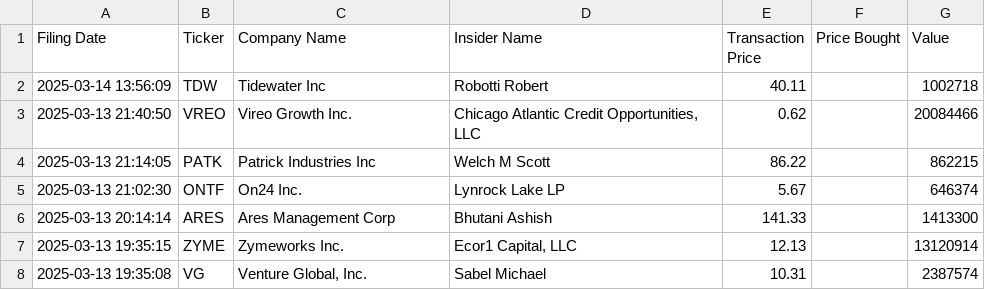
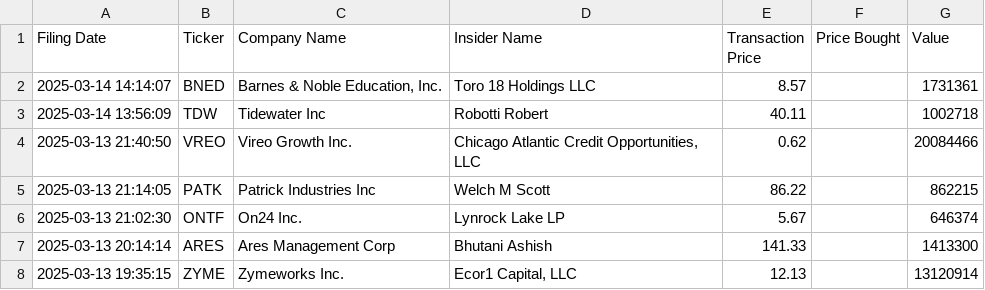
Before and after one commit to avillanuevak/Insider_Trades, a CSV file: Scraping/insider_buys.csv, drawn as a sheet; only a part is shown; the shorter side is filled out with more unchanged rows.

```diff
--- a/Scraping/insider_buys.csv
+++ b/Scraping/insider_buys.csv
@@ -1,2 +1,3 @@
 Filing Date,Ticker,Company Name,Insider Name,Transaction Price,Price Bought,Value
+2025-03-14 14:14:07,BNED,"Barnes & Noble Education, Inc.",Toro 18 Holdings LLC,8.57,,1731361
 2025-03-14 13:56:09,TDW,Tidewater Inc,Robotti Robert,40.11,,1002718
```
Also changed, not shown: 1 other file.
